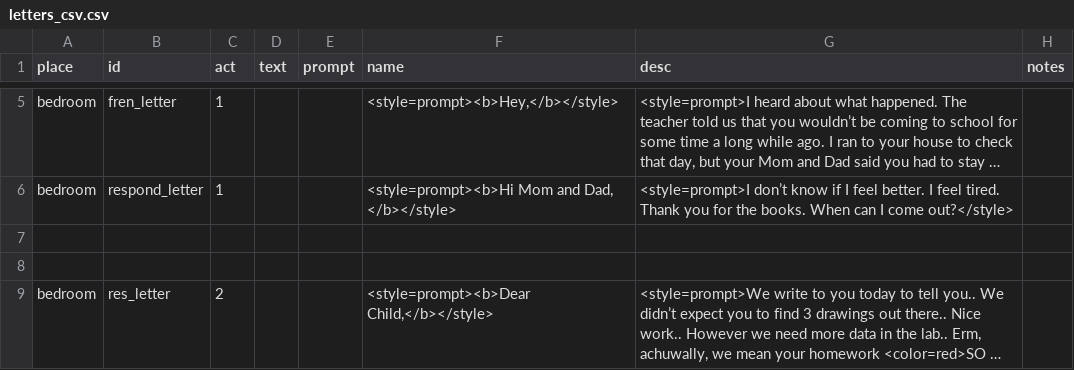
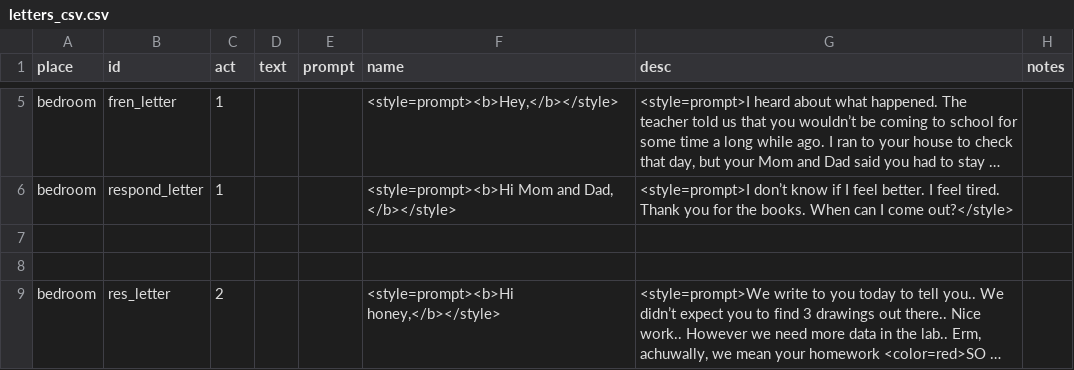
Before and after one commit to MoonTales/Spooky, a CSV file: Assets/Resources/Text/letters_csv.csv, drawn as a sheet; only a part is shown, gaps mark what is left out; long unchanged cells end in …; the diff covers the shown part only; the diff names each change by its address in the sheet, - before the commit and + after, or states it on an @@ line.

```diff
--- a/Assets/Resources/Text/letters_csv.csv
+++ b/Assets/Resources/Text/letters_csv.csv
-F9 (name): <style=prompt><b>Dear Child,</b></style>
+F9 (name): <style=prompt><b>Hi honey,</b></style>
```
Also changed, not shown: 2 edited cells elsewhere in this file.
